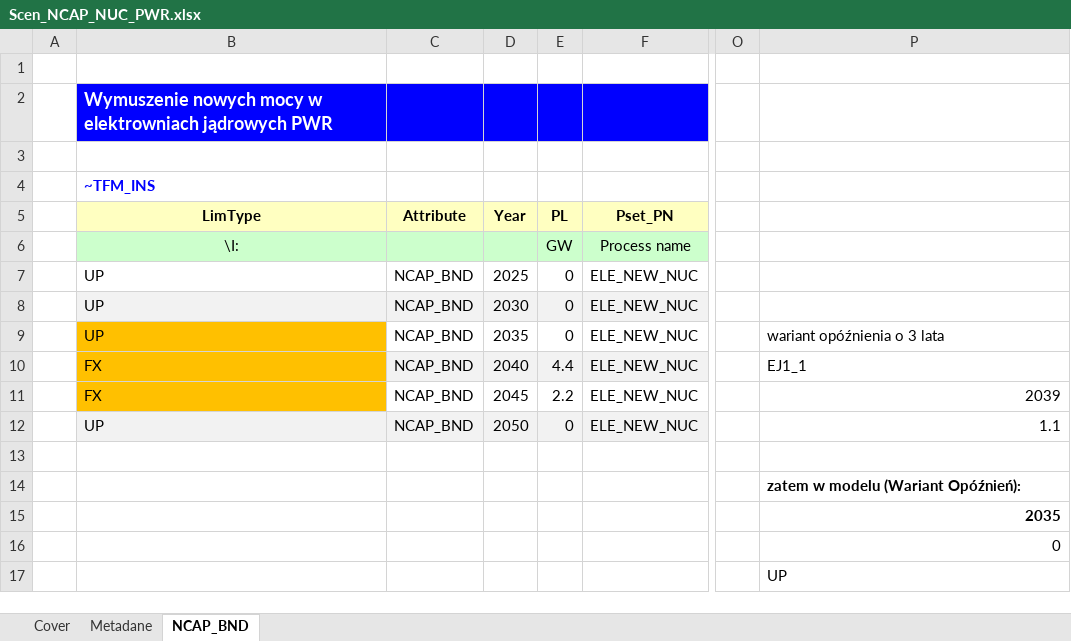
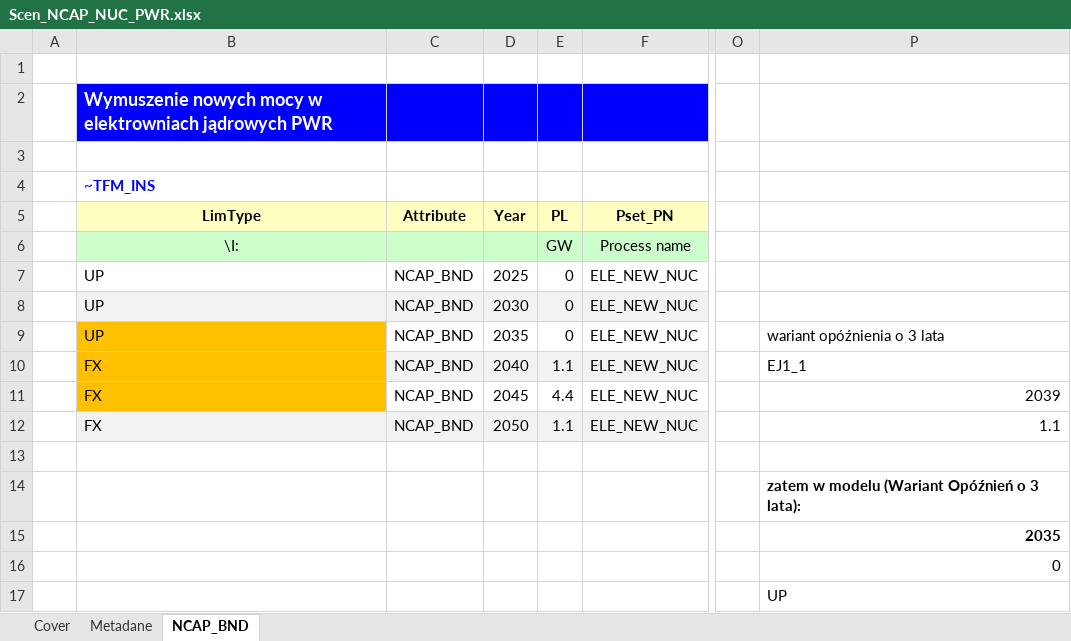
Before and after one commit to DomKrasz14/TIMES_zmiany, an Excel workbook: SuppXLS/Scen_NCAP_NUC_PWR.xlsx, sheet NCAP_BND, drawn as a sheet; only a part is shown, gaps mark what is left out; values as stored, in another font and other column widths than the file's, no borders; charts and pictures not drawn; the diff names each change by its address in the sheet, - before the commit and + after, or states it on an @@ line.

```diff
--- a/SuppXLS/Scen_NCAP_NUC_PWR.xlsx (sheet NCAP_BND)
+++ b/SuppXLS/Scen_NCAP_NUC_PWR.xlsx (sheet NCAP_BND)
-E10 (PL): 4.4
+E10 (PL): 1.1
-E11 (PL): 2.2
+E11 (PL): 4.4
-B12 (LimType): UP
+B12 (LimType): FX
-E12 (PL): 0
+E12 (PL): 1.1
-P14: zatem w modelu (Wariant Opóźnień):
+P14: zatem w modelu (Wariant Opóźnień o 3 lata):
```
Also changed, not shown: SuppXLS/Scen_PRICE_CO2.xlsx.
